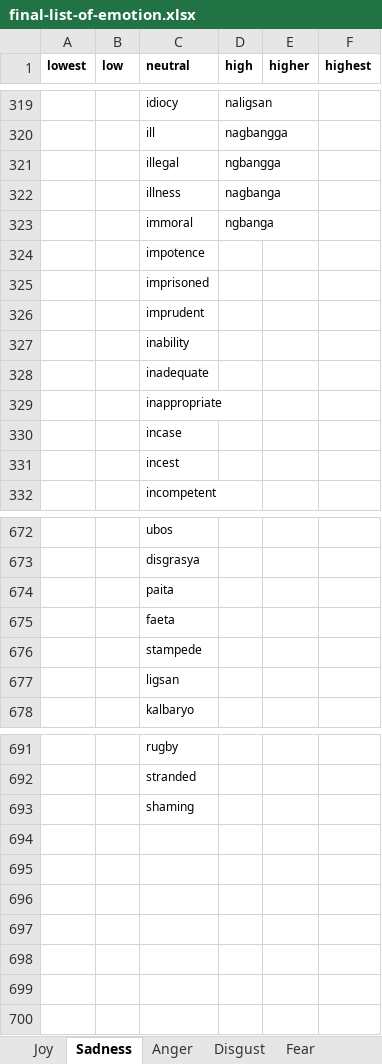
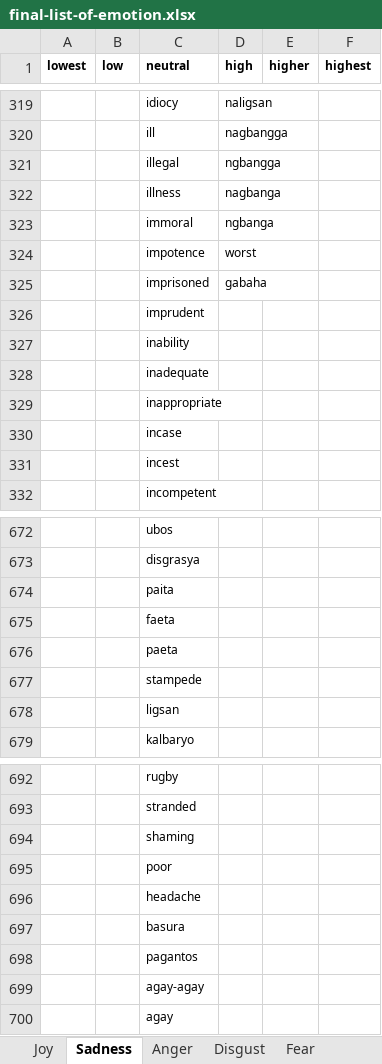
Before and after one commit to adamjohndbenitez/emotector, an Excel workbook: R/final-list-of-emotion.xlsx, sheet Sadness, drawn as a sheet; only a part is shown, gaps mark what is left out; values as stored, in another font and other column widths than the file's, no borders; the diff names each change by its address in the sheet, - before the commit and + after, or states it on an @@ line.

```diff
--- a/R/final-list-of-emotion.xlsx (sheet Sadness)
+++ b/R/final-list-of-emotion.xlsx (sheet Sadness)
-D324 (high): (empty)
+D324 (high): worst
-D325 (high): (empty)
+D325 (high): gabaha
+row 676:  |  | paeta
+row 695:  |  | poor
+row 696:  |  | headache
+row 697:  |  | basura
+row 698:  |  | pagantos
+row 699:  |  | agay-agay
+row 700:  |  | agay
```
Also changed, not shown: sheet Fear, sheet Joy, sheet Disgust, sheet Anger, R/final-list-of-emoticons.xlsx.
